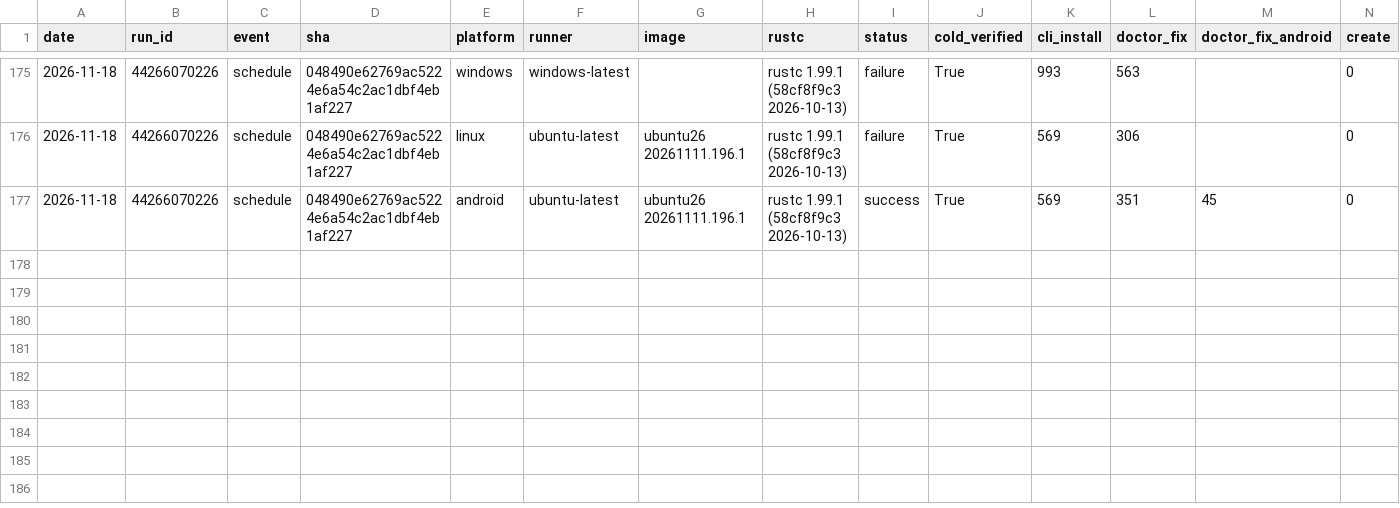
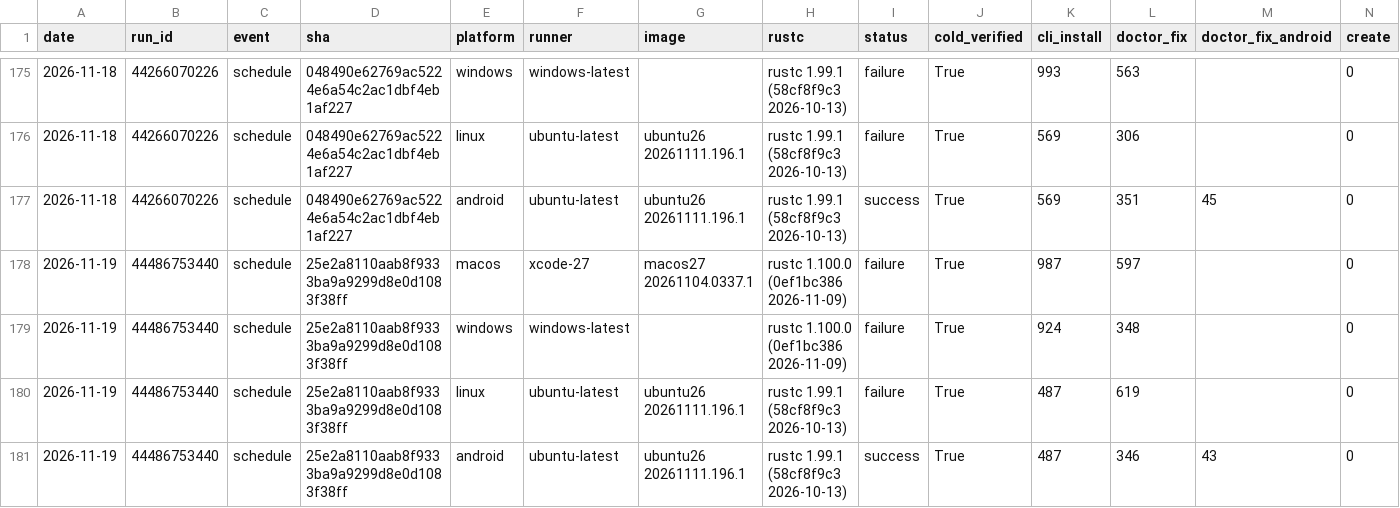
Before and after one commit to water-rs/waterui, a CSV file: cli-e2e/history.csv, drawn as a sheet; only a part is shown, gaps mark what is left out; rows hold the shown columns only; the diff names each change by its address in the sheet, - before the commit and + after, or states it on an @@ line.

```diff
--- a/cli-e2e/history.csv
+++ b/cli-e2e/history.csv
+row 178: 2026-11-19 | 44486753440 | schedule | 25e2a8110aab8f9333ba9a9299d8e0d1083f38ff | macos | xcode-27 | macos27 20261104.0337.1 | rustc 1.100.0 (0ef1bc386 2026-11-09) | failure | True | 987 | 597 |  | 0
+row 179: 2026-11-19 | 44486753440 | schedule | 25e2a8110aab8f9333ba9a9299d8e0d1083f38ff | windows | windows-latest |  | rustc 1.100.0 (0ef1bc386 2026-11-09) | failure | True | 924 | 348 |  | 0
+row 180: 2026-11-19 | 44486753440 | schedule | 25e2a8110aab8f9333ba9a9299d8e0d1083f38ff | linux | ubuntu-latest | ubuntu26 20261111.196.1 | rustc 1.99.1 (58cf8f9c3 2026-10-13) | failure | True | 487 | 619 |  | 0
+row 181: 2026-11-19 | 44486753440 | schedule | 25e2a8110aab8f9333ba9a9299d8e0d1083f38ff | android | ubuntu-latest | ubuntu26 20261111.196.1 | rustc 1.99.1 (58cf8f9c3 2026-10-13) | success | True | 487 | 346 | 43 | 0
```
Also changed, not shown: 1 other file.
